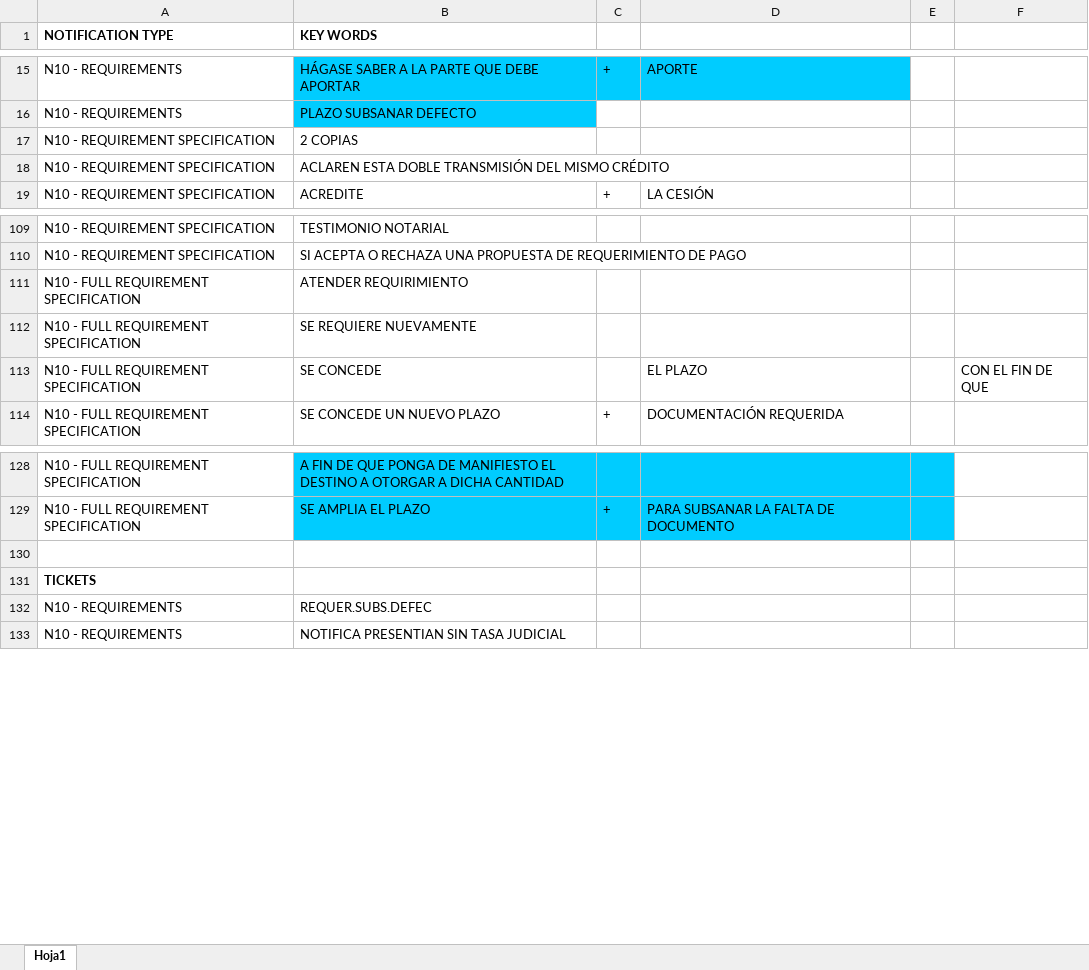
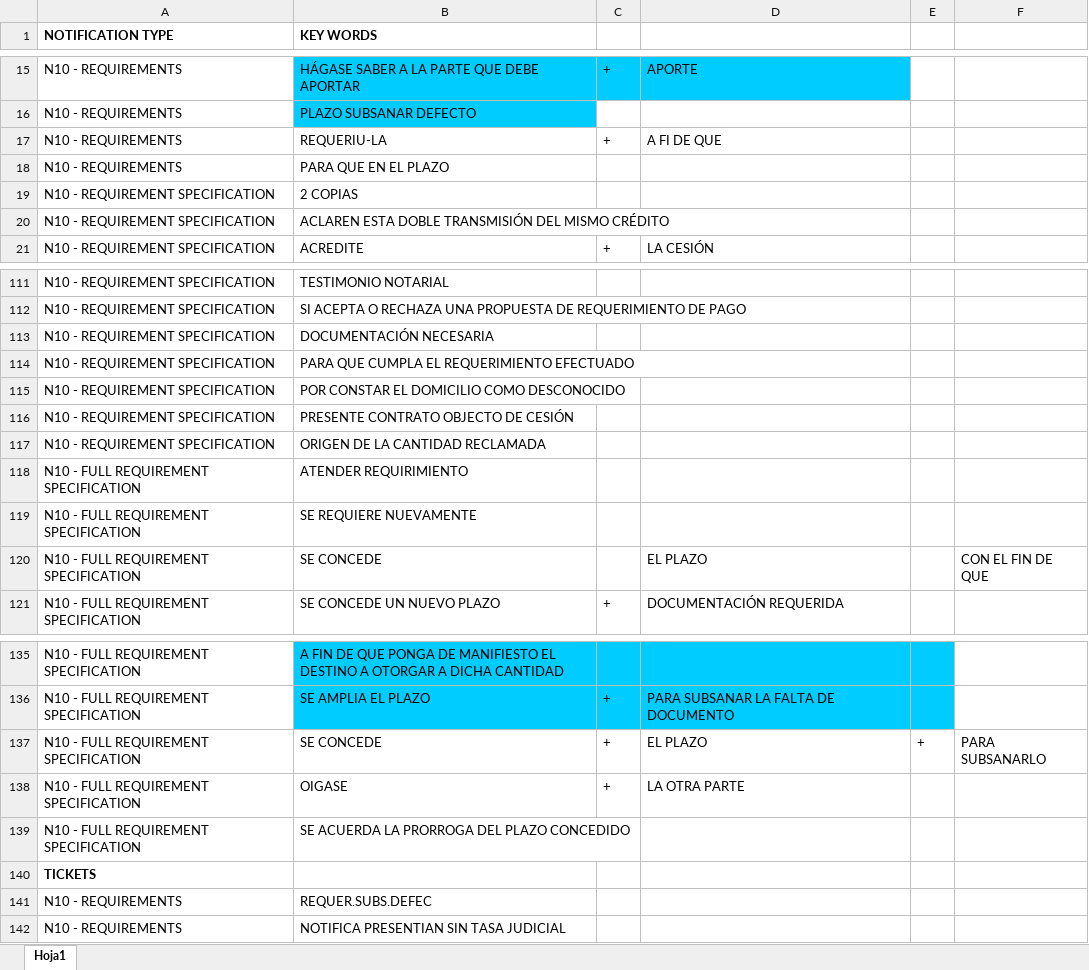
Before and after one commit to avemugandyn/https-github.com-DynamatixAnalyticsPvtLtd-iDCA_Thrymr-tree-racmo_thrymr_engine_live_01112018, an Excel workbook: Keyword Creation/N10 - REQUIREMENTS.xlsx, sheet Hoja1, drawn as a sheet; only a part is shown, gaps mark what is left out; values as stored, in another font and other column widths than the file's, no borders; addresses are those after the commit; the diff names each change by its address in the sheet, - before the commit and + after, or states it on an @@ line.

Commit message:
updated keywords

```diff
--- a/Keyword Creation/N10 - REQUIREMENTS.xlsx (sheet Hoja1)
+++ b/Keyword Creation/N10 - REQUIREMENTS.xlsx (sheet Hoja1)
+row 17: N10 - REQUIREMENTS | REQUERIU-LA | + | A FI DE QUE
+row 18: N10 - REQUIREMENTS | PARA QUE EN EL PLAZO
+row 113: N10 - REQUIREMENT SPECIFICATION | DOCUMENTACIÓN NECESARIA
+row 114: N10 - REQUIREMENT SPECIFICATION | PARA QUE CUMPLA EL REQUERIMIENTO EFECTUADO
+row 115: N10 - REQUIREMENT SPECIFICATION | POR CONSTAR EL DOMICILIO COMO DESCONOCIDO
+row 116: N10 - REQUIREMENT SPECIFICATION | PRESENTE CONTRATO OBJECTO DE CESIÓN
+row 117: N10 - REQUIREMENT SPECIFICATION | ORIGEN DE LA CANTIDAD RECLAMADA
-row 137: (empty)
+row 137: N10 - FULL REQUIREMENT SPECIFICATION | SE CONCEDE | + | EL PLAZO | + | PARA SUBSANARLO
+row 138: N10 - FULL REQUIREMENT SPECIFICATION | OIGASE | + | LA OTRA PARTE
+row 139: N10 - FULL REQUIREMENT SPECIFICATION | SE ACUERDA LA PRORROGA DEL PLAZO CONCEDIDO
```
Also changed, not shown: Keyword Creation/N11 - BANK TRANSFERS.xlsx, Keyword Creation/N14 - CANCELLED HEARING.xlsx, 6 other files.
